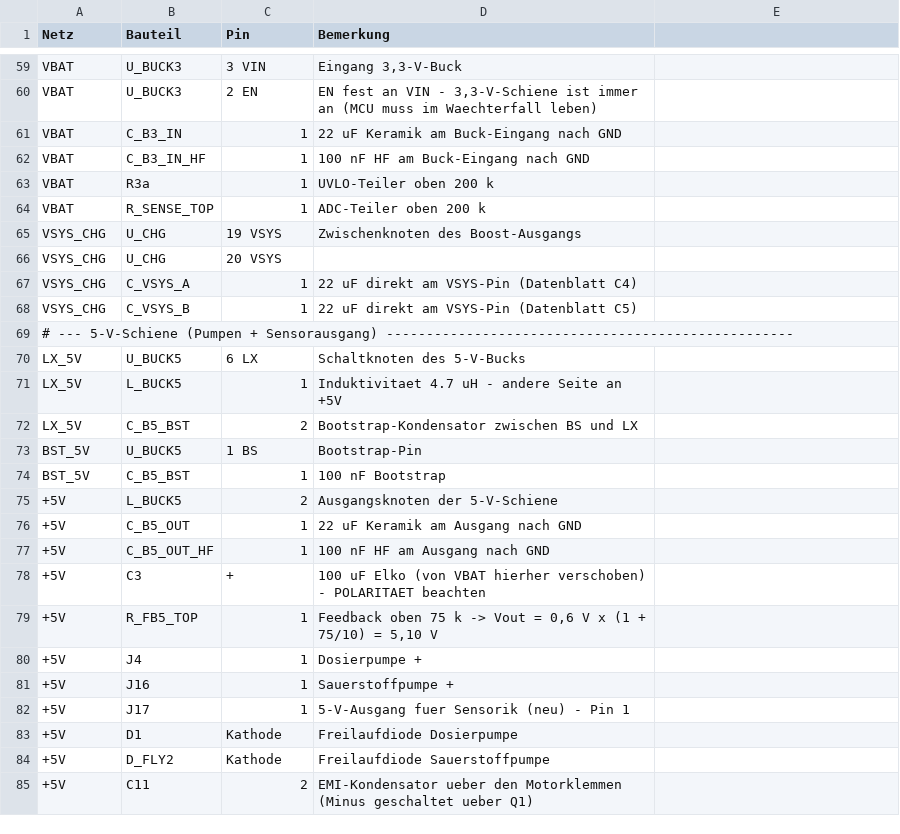
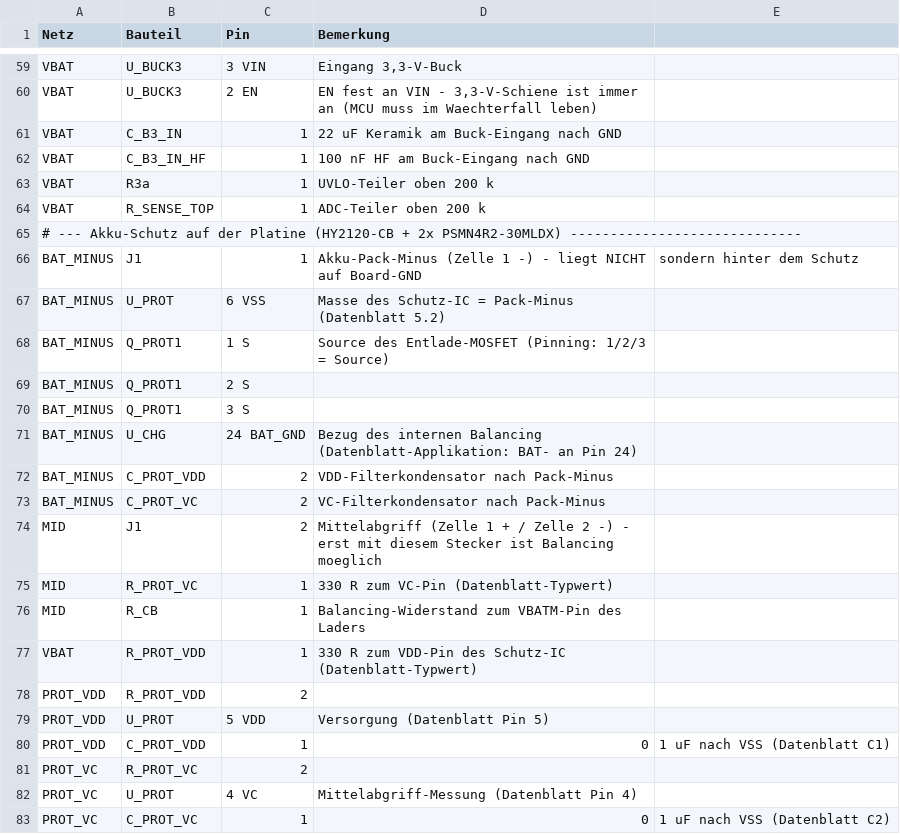
Before and after one commit to HermieTheTermi/cannabis-autopot, a CSV file: hardware/schaltplan_v1_netzliste.csv, drawn as a sheet; only a part is shown, gaps mark what is left out; the shorter side is filled out with more unchanged rows; the diff covers the shown part only.

Commit message:
Akku-Schutz auf die Platine: HY2120-CB + 2x PSMN4R2-30MLDX, J1 3-polig (B-/MID/B+), Balancing des IP2326 erstmals verdrahtet; 9 neue Bauteile, Design-Suite 40/40 + Mutationstest 9/9; J2 auf C5258884 (C493416 nicht mehr bei JLC)

```diff
--- a/hardware/schaltplan_v1_netzliste.csv
+++ b/hardware/schaltplan_v1_netzliste.csv
@@ -64 +64,20 @@ VBAT,R3a,1,UVLO-Teiler oben 200 k
 VBAT,R_SENSE_TOP,1,ADC-Teiler oben 200 k
+# --- Akku-Schutz auf der Platine (HY2120-CB + 2x PSMN4R2-30MLDX) -----------------------------,,,
+BAT_MINUS,J1,1,Akku-Pack-Minus (Zelle 1 -) - liegt NICHT auf Board-GND, sondern hinter dem Schutz
+BAT_MINUS,U_PROT,6 VSS,Masse des Schutz-IC = Pack-Minus (Datenblatt 5.2)
+BAT_MINUS,Q_PROT1,1 S,Source des Entlade-MOSFET (Pinning: 1/2/3 = Source)
+BAT_MINUS,Q_PROT1,2 S,
+BAT_MINUS,Q_PROT1,3 S,
+BAT_MINUS,U_CHG,24 BAT_GND,Bezug des internen Balancing (Datenblatt-Applikation: BAT- an Pin 24)
+BAT_MINUS,C_PROT_VDD,2,VDD-Filterkondensator nach Pack-Minus
+BAT_MINUS,C_PROT_VC,2,VC-Filterkondensator nach Pack-Minus
+MID,J1,2,"Mittelabgriff (Zelle 1 + / Zelle 2 -) - erst mit diesem Stecker ist Balancing moeglich"
+MID,R_PROT_VC,1,330 R zum VC-Pin (Datenblatt-Typwert)
+MID,R_CB,1,Balancing-Widerstand zum VBATM-Pin des Laders
+VBAT,R_PROT_VDD,1,330 R zum VDD-Pin des Schutz-IC (Datenblatt-Typwert)
+PROT_VDD,R_PROT_VDD,2,
+PROT_VDD,U_PROT,5 VDD,Versorgung (Datenblatt Pin 5)
+PROT_VDD,C_PROT_VDD,1,0,1 uF nach VSS (Datenblatt C1)
+PROT_VC,R_PROT_VC,2,
+PROT_VC,U_PROT,4 VC,Mittelabgriff-Messung (Datenblatt Pin 4)
+PROT_VC,C_PROT_VC,1,0,1 uF nach VSS (Datenblatt C2)
```
Also changed, not shown: 14 added rows and 6 edited cells elsewhere in this file, hardware/pcba_bom_jlc.csv, 11 other files.
